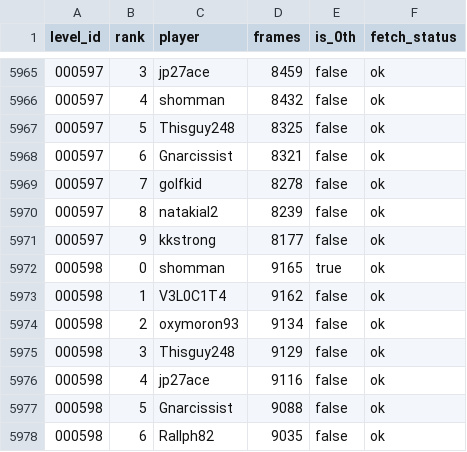
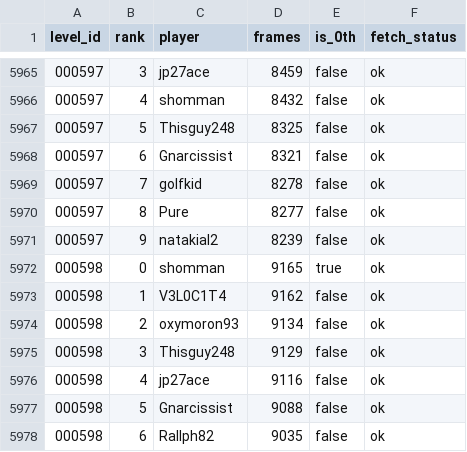
Before and after one commit to cfairNv2/nv2-metanet-records, a CSV file: site/metanet_leaderboards.csv, drawn as a sheet; only a part is shown, gaps mark what is left out; the diff covers the shown part only.

```diff
--- a/site/metanet_leaderboards.csv
+++ b/site/metanet_leaderboards.csv
@@ -5969,4 +5969,4 @@
 000597,7,golfkid,8278,false,ok
-000597,8,natakial2,8239,false,ok
-000597,9,kkstrong,8177,false,ok
+000597,8,Pure,8277,false,ok
+000597,9,natakial2,8239,false,ok
 000598,0,shomman,9165,true,ok
```
Also changed, not shown: 2 added rows, 2 removed rows and 47 edited cells elsewhere in this file, 3 other files.
